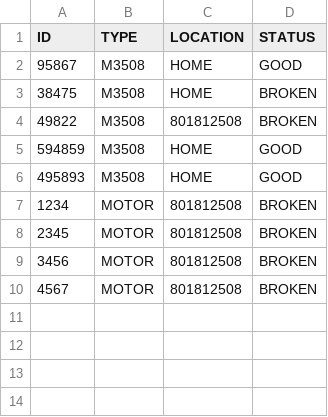
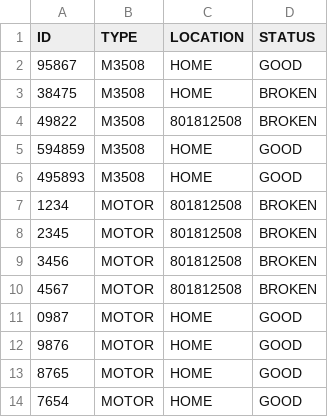
Before and after one commit to JHeflinger/RM-Inventory, a CSV file: RMI/psuedo_db/inventory.csv, drawn as a sheet; the diff names each change by its address in the sheet, - before the commit and + after, or states it on an @@ line.

Commit message:
Jason authorized registering items

```diff
--- a/RMI/psuedo_db/inventory.csv
+++ b/RMI/psuedo_db/inventory.csv
+row 11: 0987 | MOTOR | HOME | GOOD
+row 12: 9876 | MOTOR | HOME | GOOD
+row 13: 8765 | MOTOR | HOME | GOOD
+row 14: 7654 | MOTOR | HOME | GOOD
```
